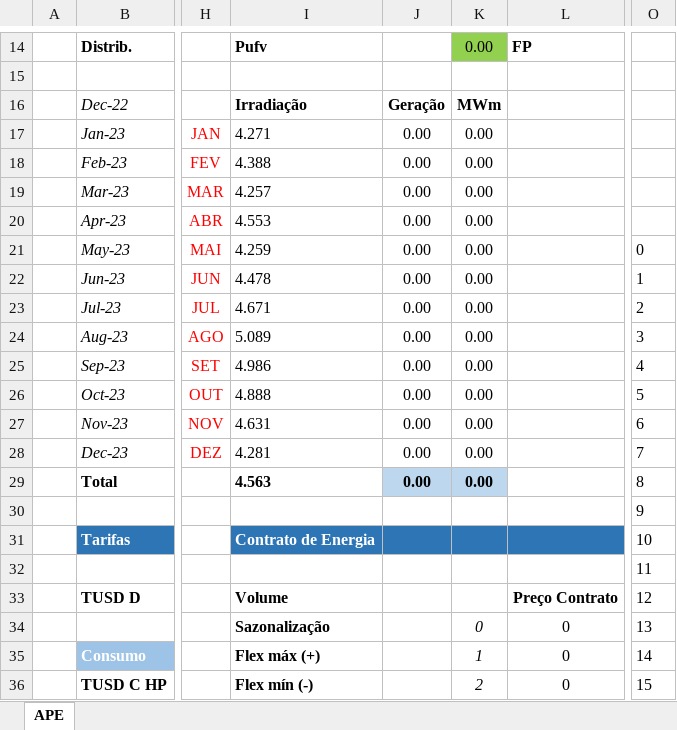
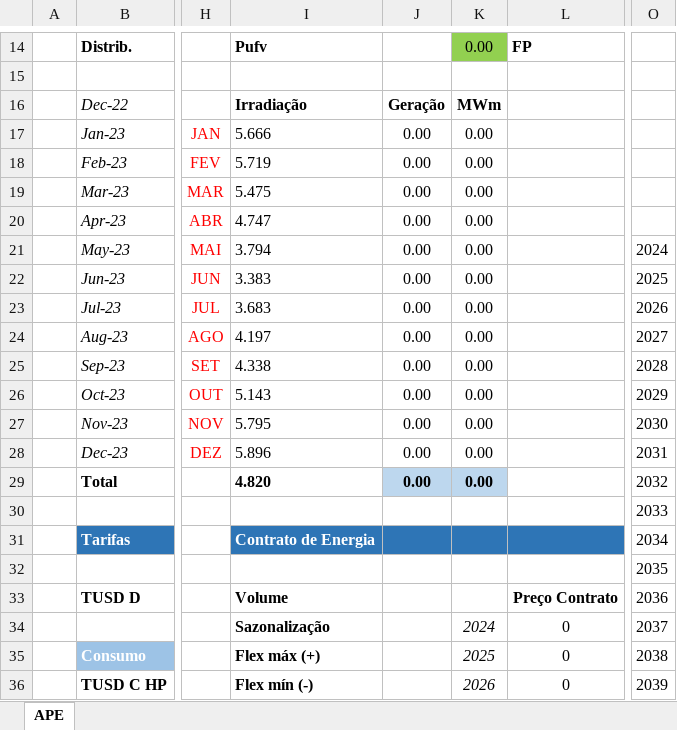
Before and after one commit to solardev-cs/config-ape, an Excel workbook: data/backend_ape.xlsx, sheet APE, drawn as a sheet; only a part is shown, gaps mark what is left out; values as stored, in another font and other column widths than the file's, no borders; charts and pictures not drawn; the diff covers the shown part only; the diff names each change by its address in the sheet, - before the commit and + after, or states it on an @@ line.

```diff
--- a/data/backend_ape.xlsx (sheet APE)
+++ b/data/backend_ape.xlsx (sheet APE)
-I17: 4.271
+I17: 5.666
-I18: 4.388
+I18: 5.719
-I19: 4.257
+I19: 5.475
-I20: 4.553
+I20: 4.747
-I21: 4.259
+I21: 3.794
-O21: 0
+O21: 2024
-I22: 4.478
+I22: 3.383
-O22: 1
+O22: 2025
-I23: 4.671
+I23: 3.683
-O23: 2
+O23: 2026
-I24: 5.089
+I24: 4.197
-O24: 3
+O24: 2027
-I25: 4.986
+I25: 4.338
-O25: 4
+O25: 2028
-I26: 4.888
+I26: 5.143
-O26: 5
+O26: 2029
-I27: 4.631
+I27: 5.795
-O27: 6
+O27: 2030
-I28: 4.281
+I28: 5.896
-O28: 7
+O28: 2031
-I29: 4.563
+I29: 4.820
-O29: 8
+O29: 2032
-O30: 9
+O30: 2033
-O31: 10
+O31: 2034
-O32: 11
+O32: 2035
-O33: 12
+O33: 2036
-K34: 0
+K34: 2024
-O34: 13
+O34: 2037
-K35: 1
+K35: 2025
-O35: 14
+O35: 2038
-K36: 2
+K36: 2026
-O36: 15
+O36: 2039
```
Also changed, not shown: 30 edited cells elsewhere in this sheet, charts or pictures, 1 other file.
